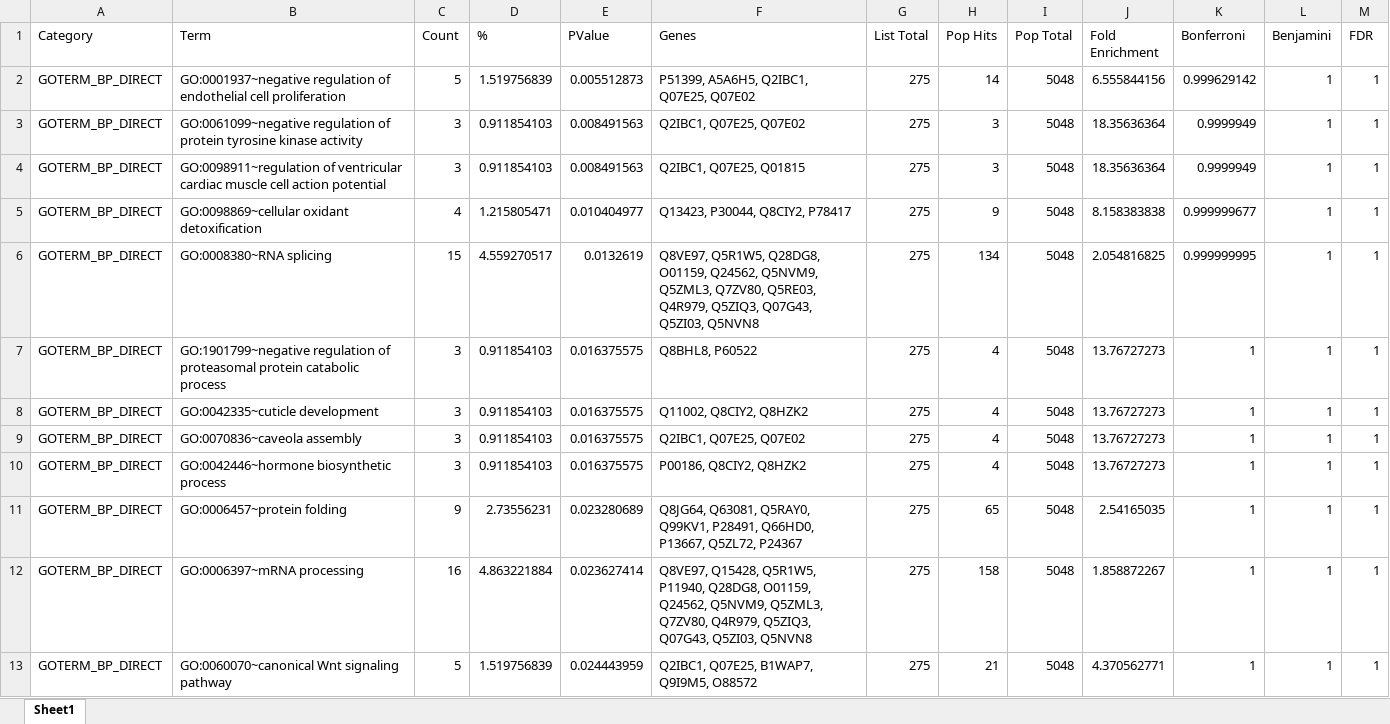
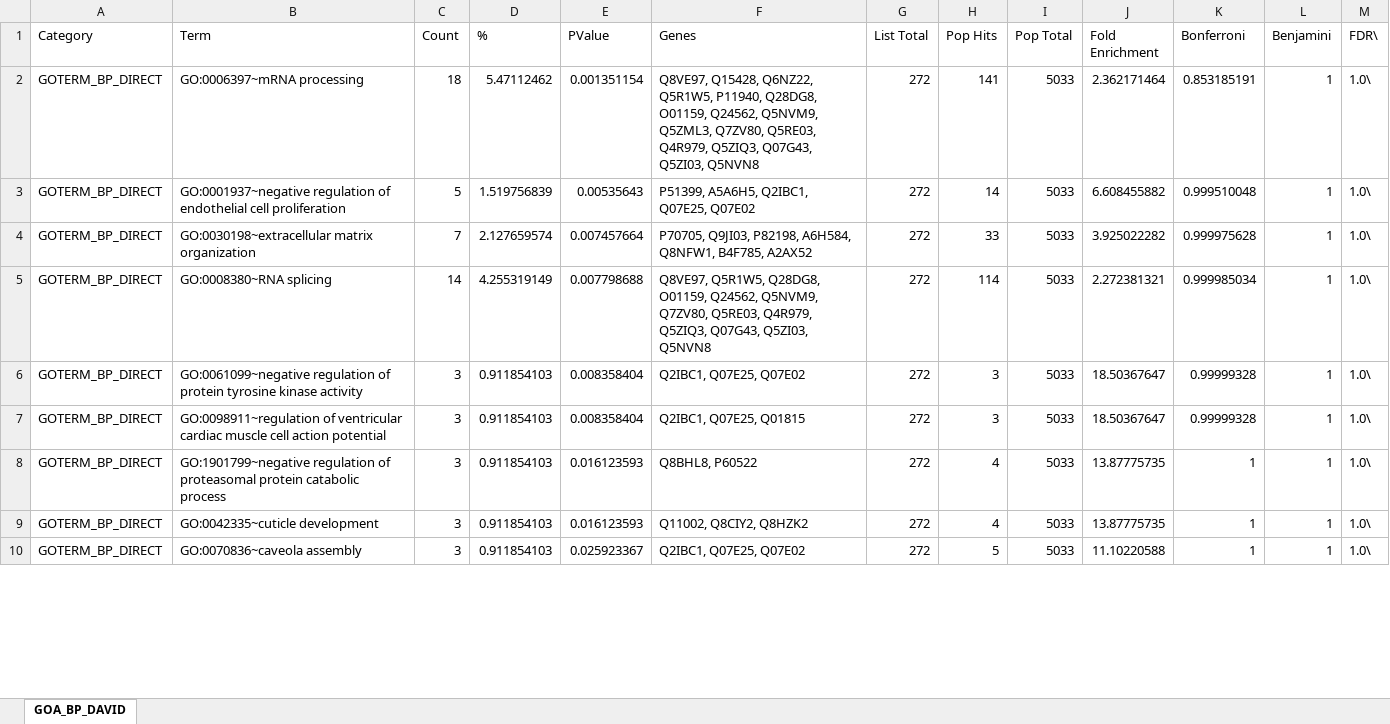
Before and after one commit to graceleuchtenberger/Byssus-expression-analysis, an Excel workbook: output/Func_annot_DAVID/GOA_BP_DAVID.xlsx, sheet GOA_BP_DAVID, drawn as a sheet; only a part is shown; values as stored, in another font and other column widths than the file's, no borders; removed rows and columns are numbered as before the commit, all else as after; the diff covers the shown part only; the diff names each change by its address in the sheet, - before the commit and + after, or states it on an @@ line.

```diff
--- a/output/Func_annot_DAVID/GOA_BP_DAVID.xlsx (sheet GOA_BP_DAVID)
+++ b/output/Func_annot_DAVID/GOA_BP_DAVID.xlsx (sheet GOA_BP_DAVID)
-sheet tab: Sheet1
+sheet tab: GOA_BP_DAVID
-M1: FDR
+M1: FDR\
+row 2: GOTERM_BP_DIRECT | GO:0006397~mRNA processing | 18 | 5.47112462 | 0.001351154 | Q8VE97, Q15428, Q6NZ22, Q5R1W5, P11940, Q28DG8, O01159, Q24562, Q5NVM9, Q5ZML3, Q7ZV80, Q5RE03, Q4R979, Q5ZIQ3, Q07G43, Q5ZI03, Q5NVN8 | 272 | 141 | 5033 | 2.362171464 | 0.853185191 | 1 | 1.0\
-E3 (PValue): 0.005512873
+E3 (PValue): 0.00535643
-G3 (List Total): 275
+G3 (List Total): 272
-I3 (Pop Total): 5048
+I3 (Pop Total): 5033
-J3 (Fold Enrichment): 6.555844156
+J3 (Fold Enrichment): 6.608455882
-K3 (Bonferroni): 0.999629142
+K3 (Bonferroni): 0.999510048
-M3 (FDR\): 1
+M3 (FDR\): 1.0\
+row 4: GOTERM_BP_DIRECT | GO:0030198~extracellular matrix organization | 7 | 2.127659574 | 0.007457664 | P70705, Q9JI03, P82198, A6H584, Q8NFW1, B4F785, A2AX52 | 272 | 33 | 5033 | 3.925022282 | 0.999975628 | 1 | 1.0\
+row 5: GOTERM_BP_DIRECT | GO:0008380~RNA splicing | 14 | 4.255319149 | 0.007798688 | Q8VE97, Q5R1W5, Q28DG8, O01159, Q24562, Q5NVM9, Q7ZV80, Q5RE03, Q4R979, Q5ZIQ3, Q07G43, Q5ZI03, Q5NVN8 | 272 | 114 | 5033 | 2.272381321 | 0.999985034 | 1 | 1.0\
-E6:E7 (PValue): 0.008491563
+E6:E7 (PValue): 0.008358404
-G6:G7 (List Total): 275
+G6:G7 (List Total): 272
-I6:I7 (Pop Total): 5048
+I6:I7 (Pop Total): 5033
-J6:J7 (Fold Enrichment): 18.35636364
+J6:J7 (Fold Enrichment): 18.50367647
-K6:K7 (Bonferroni): 0.9999949
+K6:K7 (Bonferroni): 0.99999328
-M6:M7 (FDR\): 1
+M6:M7 (FDR\): 1.0\
-row 5: GOTERM_BP_DIRECT | GO:0098869~cellular oxidant detoxification | 4 | 1.215805471 | 0.010404977 | Q13423, P30044, Q8CIY2, P78417 | 275 | 9 | 5048 | 8.158383838 | 0.999999677 | 1 | 1
-row 6: GOTERM_BP_DIRECT | GO:0008380~RNA splicing | 15 | 4.559270517 | 0.0132619 | Q8VE97, Q5R1W5, Q28DG8, O01159, Q24562, Q5NVM9, Q5ZML3, Q7ZV80, Q5RE03, Q4R979, Q5ZIQ3, Q07G43, Q5ZI03, Q5NVN8 | 275 | 134 | 5048 | 2.054816825 | 0.999999995 | 1 | 1
-E8:E9 (PValue): 0.016375575
+E8:E9 (PValue): 0.016123593
-G8:G10 (List Total): 275
+G8:G10 (List Total): 272
-I8:I10 (Pop Total): 5048
+I8:I10 (Pop Total): 5033
-J8:J9 (Fold Enrichment): 13.76727273
+J8:J9 (Fold Enrichment): 13.87775735
-M8:M10 (FDR\): 1
+M8:M10 (FDR\): 1.0\
-E10 (PValue): 0.016375575
+E10 (PValue): 0.025923367
-H10 (Pop Hits): 4
+H10 (Pop Hits): 5
-J10 (Fold Enrichment): 13.76727273
+J10 (Fold Enrichment): 11.10220588
-row 10: GOTERM_BP_DIRECT | GO:0042446~hormone biosynthetic process | 3 | 0.911854103 | 0.016375575 | P00186, Q8CIY2, Q8HZK2 | 275 | 4 | 5048 | 13.76727273 | 1 | 1 | 1
-row 11: GOTERM_BP_DIRECT | GO:0006457~protein folding | 9 | 2.73556231 | 0.023280689 | Q8JG64, Q63081, Q5RAY0, Q99KV1, P28491, Q66HD0, P13667, Q5ZL72, P24367 | 275 | 65 | 5048 | 2.54165035 | 1 | 1 | 1
-row 12: GOTERM_BP_DIRECT | GO:0006397~mRNA processing | 16 | 4.863221884 | 0.023627414 | Q8VE97, Q15428, Q5R1W5, P11940, Q28DG8, O01159, Q24562, Q5NVM9, Q5ZML3, Q7ZV80, Q4R979, Q5ZIQ3, Q07G43, Q5ZI03, Q5NVN8 | 275 | 158 | 5048 | 1.858872267 | 1 | 1 | 1
-row 13: GOTERM_BP_DIRECT | GO:0060070~canonical Wnt signaling pathway | 5 | 1.519756839 | 0.024443959 | Q2IBC1, Q07E25, B1WAP7, Q9I9M5, O88572 | 275 | 21 | 5048 | 4.370562771 | 1 | 1 | 1
```
Also changed, not shown: 13 added rows, 15 removed rows and 63 edited cells elsewhere in this sheet, output/Func_annot_DAVID/FOA_BP_DAVID.xlsx, output/Func_annot_DAVID/FOW_BP_DAVID.xlsx, 7 other files.
